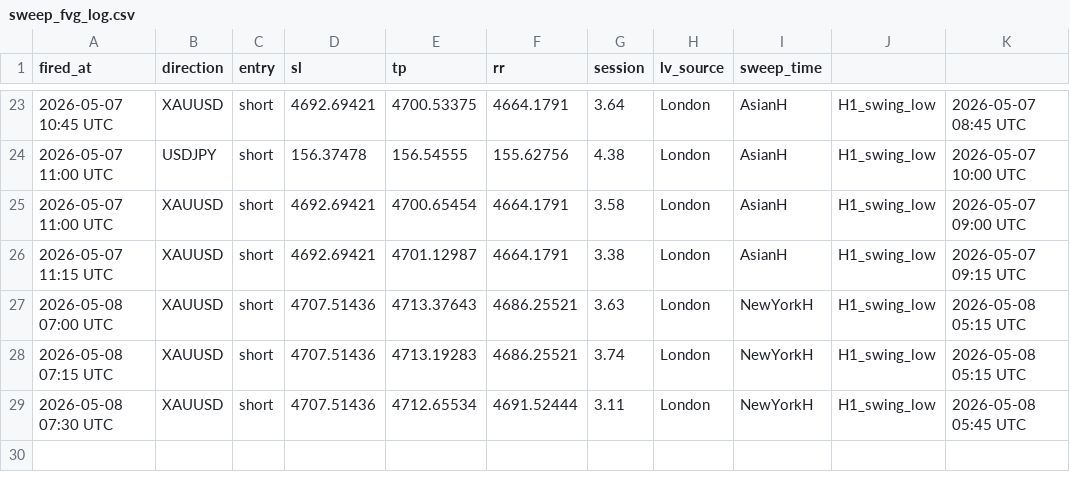
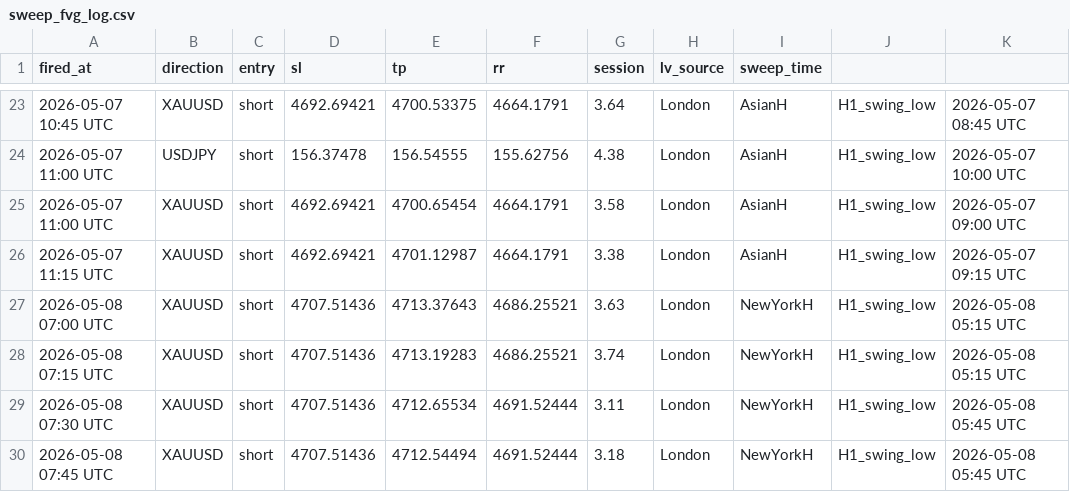
Before and after one commit to iyajivictor/Edge-signals, a CSV file: state/sweep_fvg_log.csv, drawn as a sheet; only a part is shown, gaps mark what is left out.

Commit message:
Update state

```diff
--- a/state/sweep_fvg_log.csv
+++ b/state/sweep_fvg_log.csv
@@ -29 +29,2 @@ fired_at,direction,entry,sl,tp,rr,session,lv_source,sweep_time
 2026-05-08 07:30 UTC,XAUUSD,short,4707.51436,4712.65534,4691.52444,3.11,London,NewYorkH,H1_swing_low,2026-05-08 05:45 UTC
+2026-05-08 07:45 UTC,XAUUSD,short,4707.51436,4712.54494,4691.52444,3.18,London,NewYorkH,H1_swing_low,2026-05-08 05:45 UTC
```
Also changed, not shown: 3 other files.
